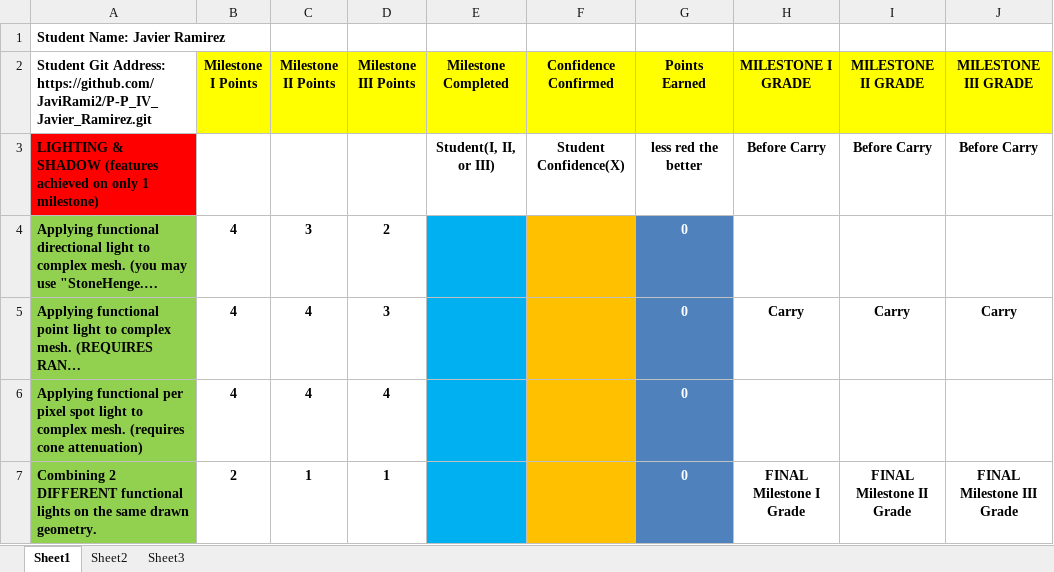
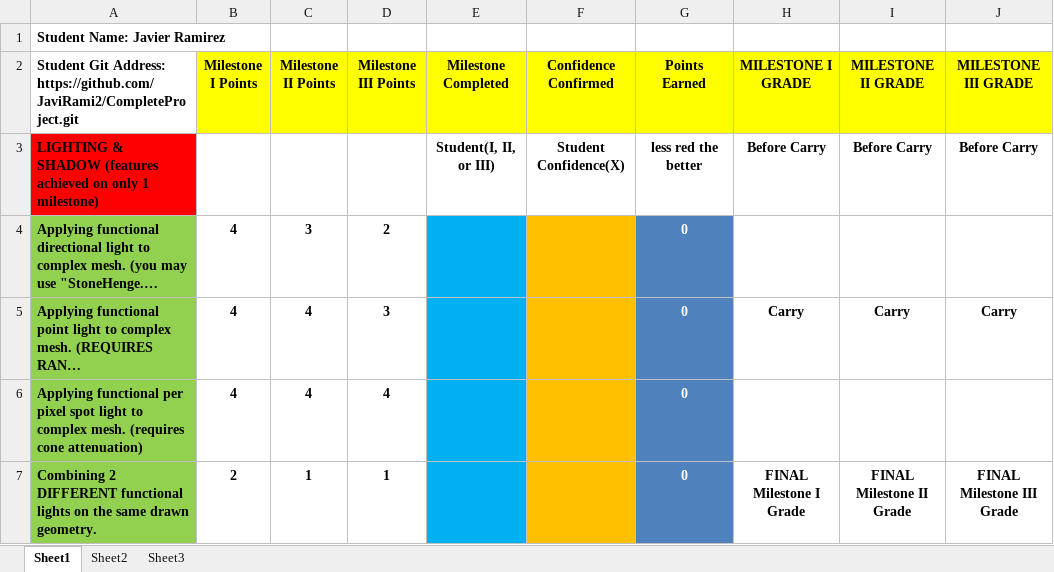
Before and after one commit to Awak3nedSeeker/CompleteProject, an Excel workbook: Dev IV Solo Project Rubric.xlsx, sheet Sheet1, drawn as a sheet; only a part is shown; long unchanged cells end in …; values as stored, in another font and other column widths than the file's, no borders; conditional formats not drawn; the diff names each change by its address in the sheet, - before the commit and + after, or states it on an @@ line.

Commit message:
Github link was wrong, now updated

```diff
--- a/Dev IV Solo Project Rubric.xlsx (sheet Sheet1)
+++ b/Dev IV Solo Project Rubric.xlsx (sheet Sheet1)
-A2: …Git Address: https://github.com/JaviRami2/P-P_IV_Javier_Ramirez.git
+A2: …Git Address: https://github.com/JaviRami2/CompleteProject.git
```
